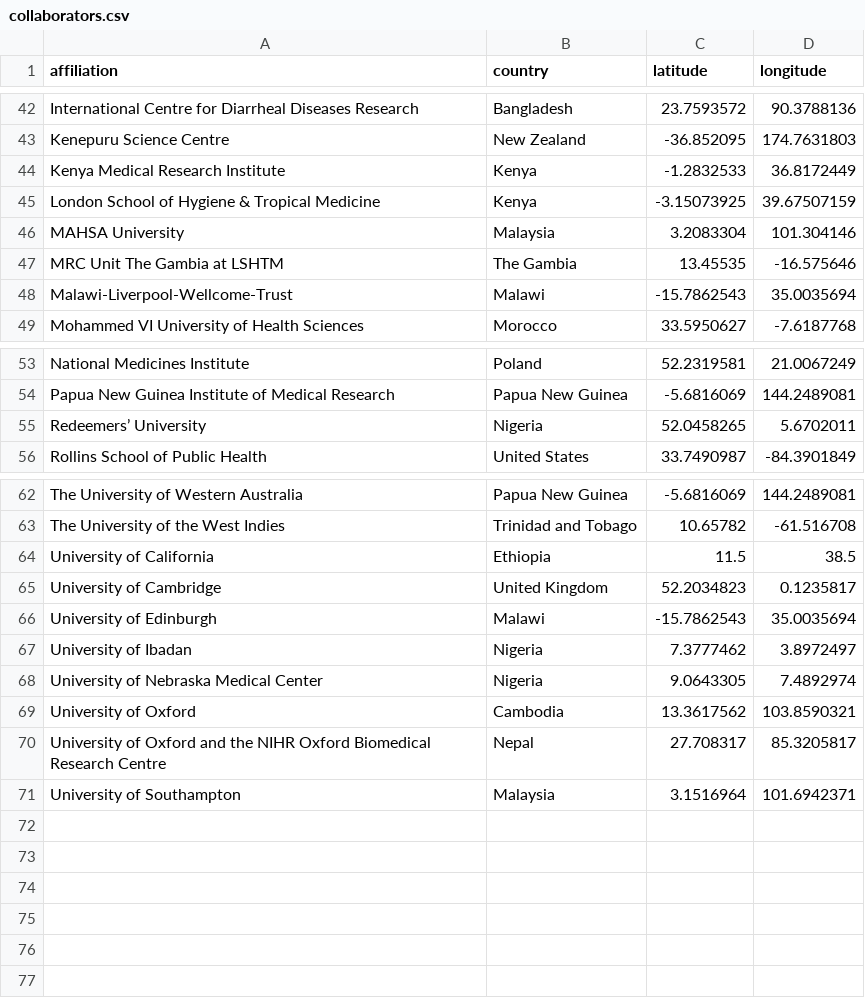
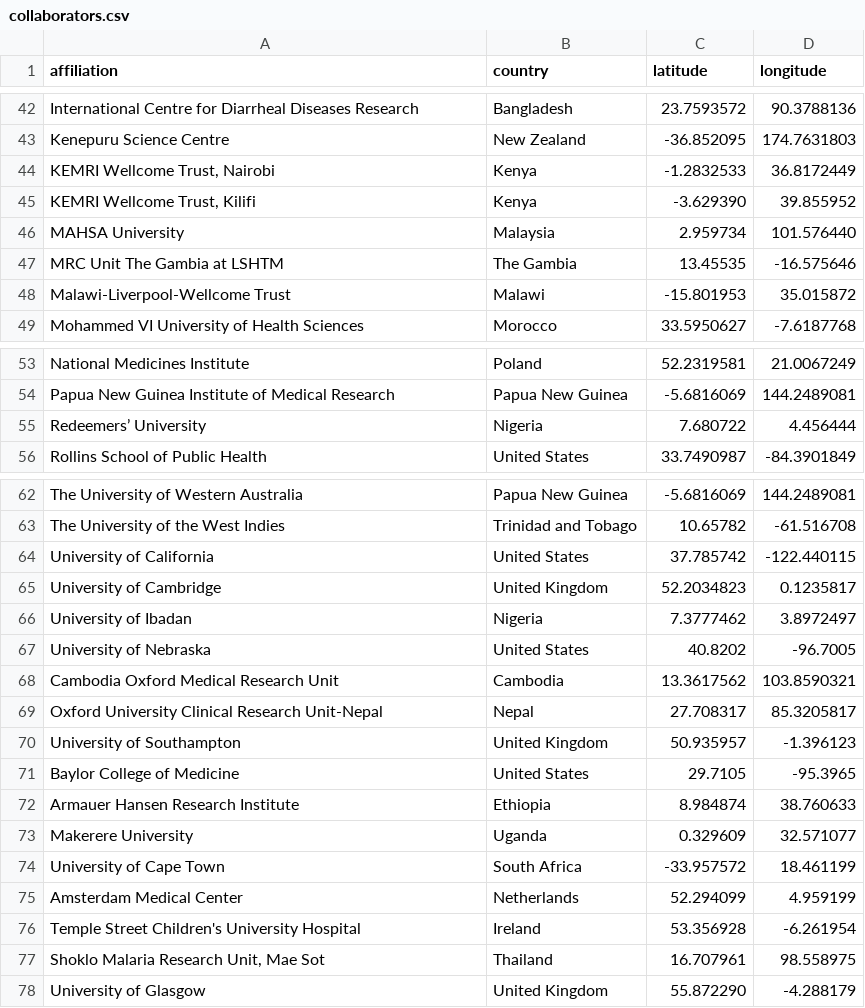
Before and after one commit to sanger-pathogens/bentley-app, a CSV file: src/content/collaborators.csv, drawn as a sheet; only a part is shown, gaps mark what is left out.

Commit message:
Use csv for all collaborators

```diff
--- a/src/content/collaborators.csv
+++ b/src/content/collaborators.csv
@@ -43,7 +43,7 @@
 "Kenepuru Science Centre","New Zealand",-36.852095,174.7631803
-"Kenya Medical Research Institute","Kenya",-1.2832533,36.8172449
-"London School of Hygiene & Tropical Medicine","Kenya",-3.15073925,39.67507159
-"MAHSA University","Malaysia",3.2083304,101.304146
+"KEMRI Wellcome Trust, Nairobi","Kenya",-1.2832533,36.8172449
+"KEMRI Wellcome Trust, Kilifi","Kenya",-3.629390,39.855952
+"MAHSA University","Malaysia",2.959734,101.576440
 "MRC Unit The Gambia at LSHTM","The Gambia",13.45535,-16.575646
-"Malawi-Liverpool-Wellcome-Trust","Malawi",-15.7862543,35.0035694
+"Malawi-Liverpool-Wellcome Trust","Malawi",-15.801953,35.015872
 "Mohammed VI University of Health Sciences","Morocco",33.5950627,-7.6187768
@@ -54,3 +54,3 @@
 "Papua New Guinea Institute of Medical Research","Papua New Guinea",-5.6816069,144.2489081
-"Redeemers’ University","Nigeria",52.0458265,5.6702011
+"Redeemers’ University","Nigeria",7.680722,4.456444
 "Rollins School of Public Health","United States",33.7490987,-84.3901849
@@ -63,9 +63,16 @@
 "The University of the West Indies","Trinidad and Tobago",10.65782,-61.516708
-"University of California","Ethiopia",11.5,38.5
+"University of California","United States",37.785742,-122.440115
 "University of Cambridge","United Kingdom",52.2034823,0.1235817
-"University of Edinburgh","Malawi",-15.7862543,35.0035694
 "University of Ibadan","Nigeria",7.3777462,3.8972497
-"University of Nebraska Medical Center","Nigeria",9.0643305,7.4892974
-"University of Oxford","Cambodia",13.3617562,103.8590321
-"University of Oxford and the NIHR Oxford Biomedical Research Centre","Nepal",27.708317,85.3205817
-"University of Southampton","Malaysia",3.1516964,101.6942371
+"University of Nebraska","United States",40.8202,-96.7005
+"Cambodia Oxford Medical Research Unit","Cambodia",13.3617562,103.8590321
+"Oxford University Clinical Research Unit-Nepal","Nepal",27.708317,85.3205817
+"University of Southampton","United Kingdom",50.935957,-1.396123
+"Baylor College of Medicine","United States",29.7105,-95.3965
+"Armauer Hansen Research Institute","Ethiopia",8.984874,38.760633
+"Makerere University","Uganda",0.329609,32.571077
+"University of Cape Town","South Africa",-33.957572,18.461199
+"Amsterdam Medical Center","Netherlands",52.294099,4.959199
+"Temple Street Children's University Hospital","Ireland",53.356928,-6.261954
+"Shoklo Malaria Research Unit, Mae Sot","Thailand",16.707961,98.558975
+"University of Glasgow","United Kingdom",55.872290,-4.288179
```
Also changed, not shown: 8 other files.
